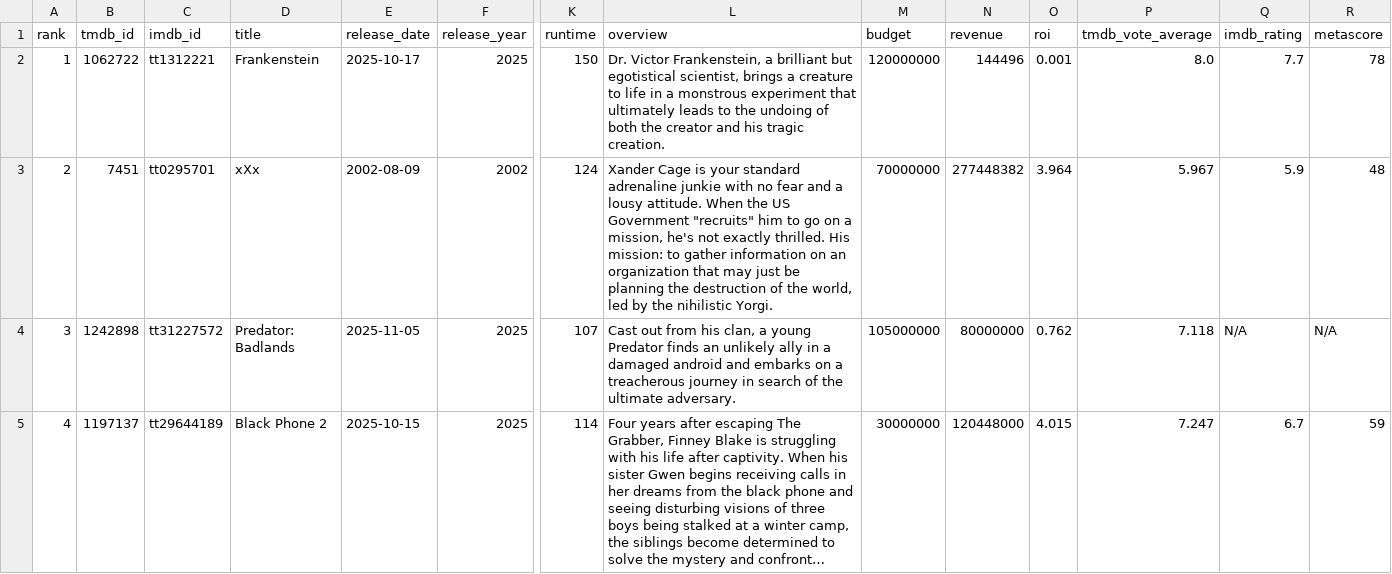
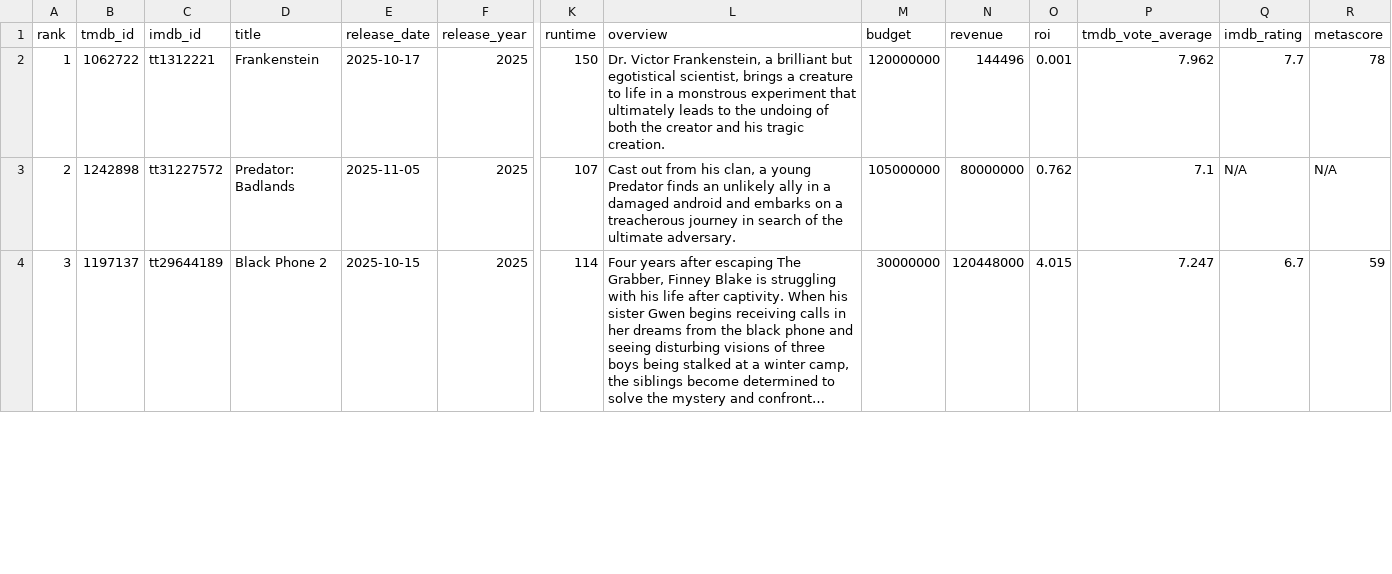
Before and after one commit to minhHuy-Truong/Movie, a CSV file: top10_trending.csv, drawn as a sheet; only a part is shown, gaps mark what is left out; long unchanged cells end in …; removed rows and columns are numbered as before the commit, all else as after; rows hold the shown columns only; the diff covers the shown part only; the diff names each change by its address in the sheet, - before the commit and + after, or states it on an @@ line.

```diff
--- a/top10_trending.csv
+++ b/top10_trending.csv
-P2 (tmdb_vote_average): 8.0
+P2 (tmdb_vote_average): 7.962
-row 3: 2 | 7451 | tt0295701 | xXx | 2002-08-09 | 2002 | 124 | Xander Cage is your standard adrenaline junkie with no fear and a lousy attitude. When the US Government "recruits" him to go on a mission, he's not exactly thrilled. His mission: to gather information on an organization that may just be planning the destruction of the world, led by the nihilistic Yorgi. | 70000000 | 277448382 | 3.964 | 5.967 | 5.9 | 48
-A3 (rank): 3
+A3 (rank): 2
-P3 (tmdb_vote_average): 7.118
+P3 (tmdb_vote_average): 7.1
-A4 (rank): 4
+A4 (rank): 3
```
Also changed, not shown: 2 added rows, 1 removed row and 39 edited cells elsewhere in this file, 1 other file.
